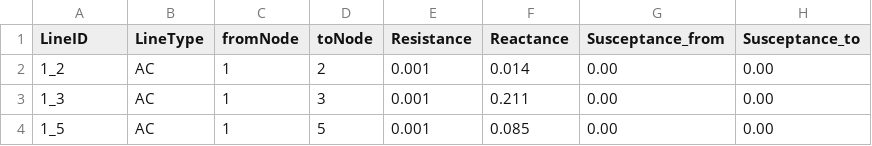
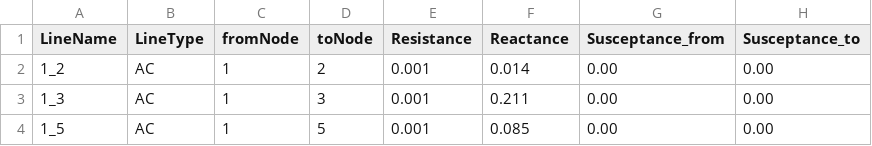
Before and after one commit to sambuddhac/PowerLASCOPF.jl, a CSV file: example_cases/IEEE_Test_Cases/IEEE_48_bus/Trans48_sahar.csv, drawn as a sheet; only a part is shown; the diff names each change by its address in the sheet, - before the commit and + after, or states it on an @@ line.

```diff
--- a/example_cases/IEEE_Test_Cases/IEEE_48_bus/Trans48_sahar.csv
+++ b/example_cases/IEEE_Test_Cases/IEEE_48_bus/Trans48_sahar.csv
-A1: LineID
+A1: LineName
```
Also changed, not shown: example_cases/IEEE_Test_Cases/IEEE_118_bus/RenewableGenerators118_sahar.csv, example_cases/IEEE_Test_Cases/IEEE_14_bus/Trans14_sahar.csv, 46 other files.
